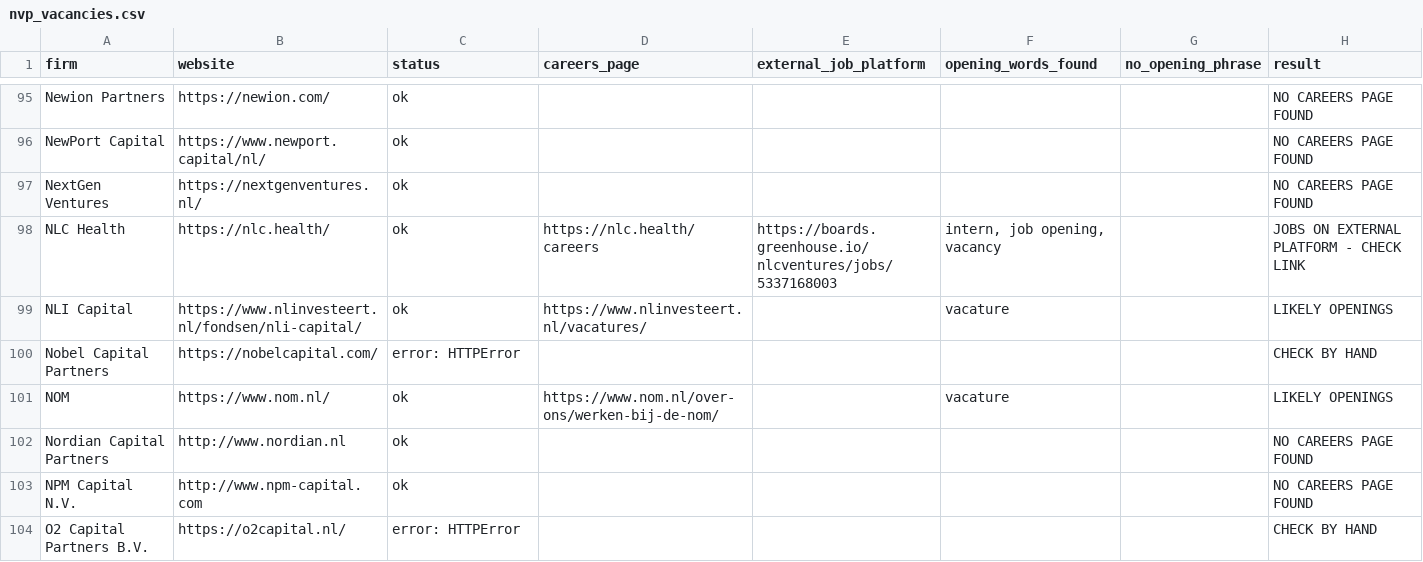
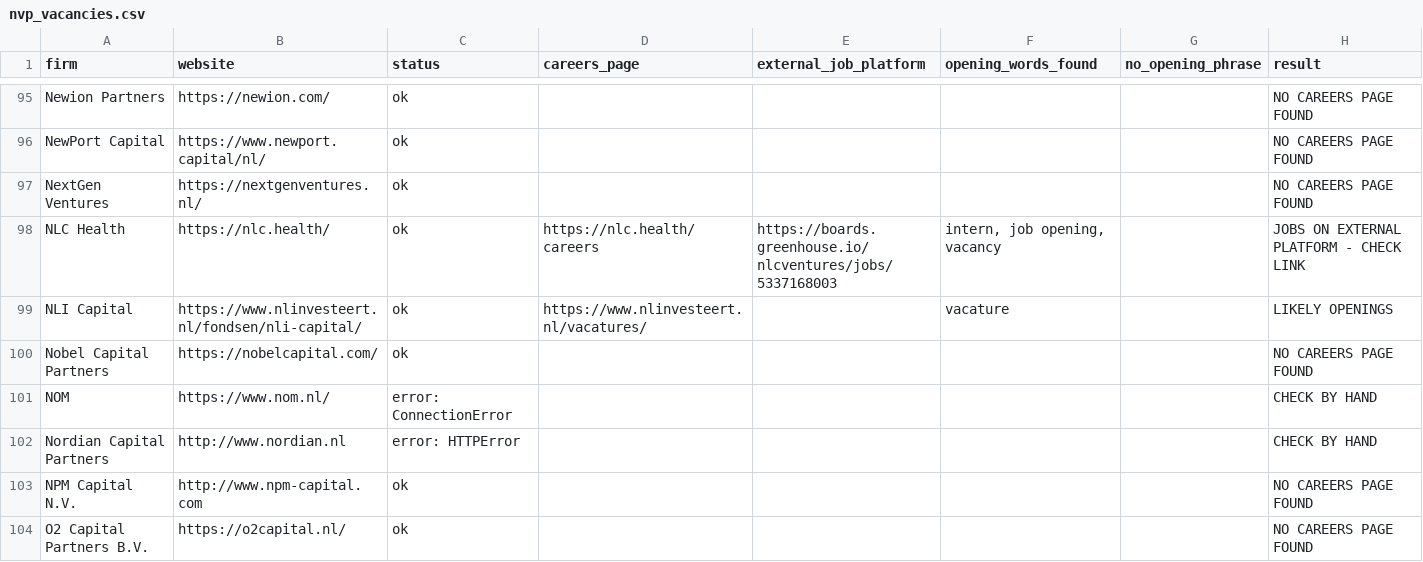
Before and after one commit to felix7wart-ui/NVP-Vacancies, a CSV file: nvp_vacancies.csv, drawn as a sheet; only a part is shown, gaps mark what is left out; the diff covers the shown part only.

Commit message:
Weekly vacancy check

```diff
--- a/nvp_vacancies.csv
+++ b/nvp_vacancies.csv
@@ -99,6 +99,6 @@ NLC Health,https://nlc.health/,ok,https://nlc.health/careers,https://boards.gree
 NLI Capital,https://www.nlinvesteert.nl/fondsen/nli-capital/,ok,https://www.nlinvesteert.nl/vacatures/,,vacature,,LIKELY OPENINGS
-Nobel Capital Partners,https://nobelcapital.com/,error: HTTPError,,,,,CHECK BY HAND
-NOM,https://www.nom.nl/,ok,https://www.nom.nl/over-ons/werken-bij-de-nom/,,vacature,,LIKELY OPENINGS
-Nordian Capital Partners,http://www.nordian.nl,ok,,,,,NO CAREERS PAGE FOUND
+Nobel Capital Partners,https://nobelcapital.com/,ok,,,,,NO CAREERS PAGE FOUND
+NOM,https://www.nom.nl/,error: ConnectionError,,,,,CHECK BY HAND
+Nordian Capital Partners,http://www.nordian.nl,error: HTTPError,,,,,CHECK BY HAND
 NPM Capital N.V.,http://www.npm-capital.com,ok,,,,,NO CAREERS PAGE FOUND
-O2 Capital Partners B.V.,https://o2capital.nl/,error: HTTPError,,,,,CHECK BY HAND
+O2 Capital Partners B.V.,https://o2capital.nl/,ok,,,,,NO CAREERS PAGE FOUND
```
Also changed, not shown: 30 edited cells elsewhere in this file, 2 other files.
